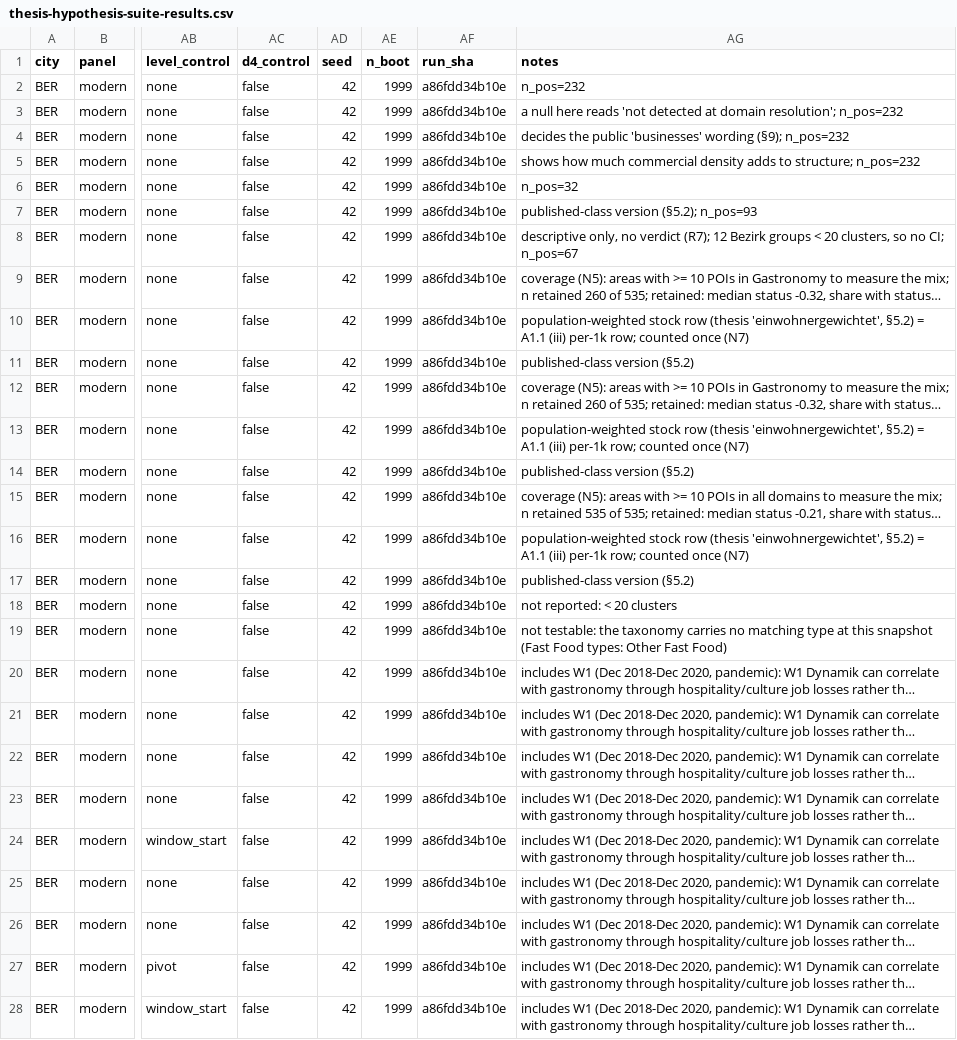
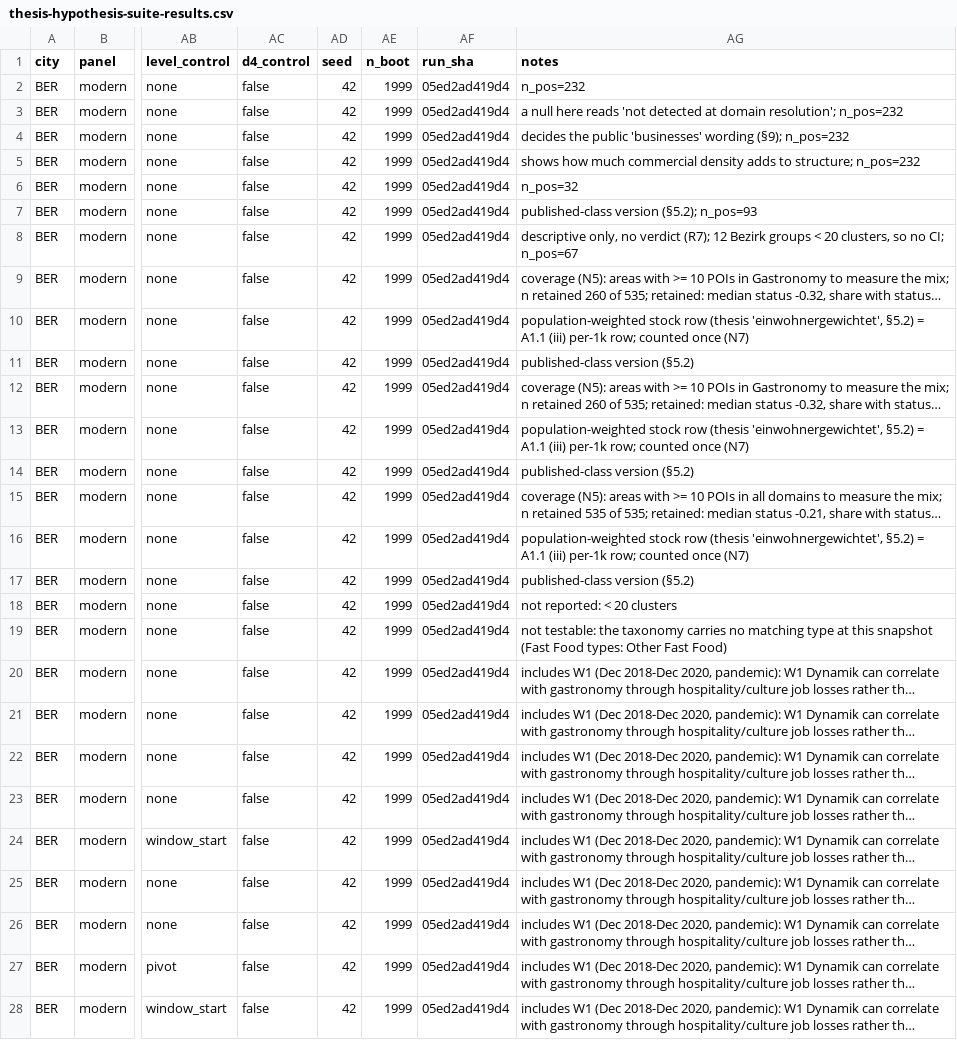
Before and after one commit to dhelweg/gentriduck, a CSV file: docs/epic-e/thesis-hypothesis-suite-results.csv, drawn as a sheet; only a part is shown, gaps mark what is left out; long unchanged cells end in …; the diff covers the shown part only; the diff names each change by its address in the sheet, - before the commit and + after, or states it on an @@ line.

```diff
--- a/docs/epic-e/thesis-hypothesis-suite-results.csv
+++ b/docs/epic-e/thesis-hypothesis-suite-results.csv
-AF2:AF28 (run_sha): a86fdd34b10e
+AF2:AF28 (run_sha): 05ed2ad419d4
```
Also changed, not shown: 99 edited cells elsewhere in this file, 3 other files.
